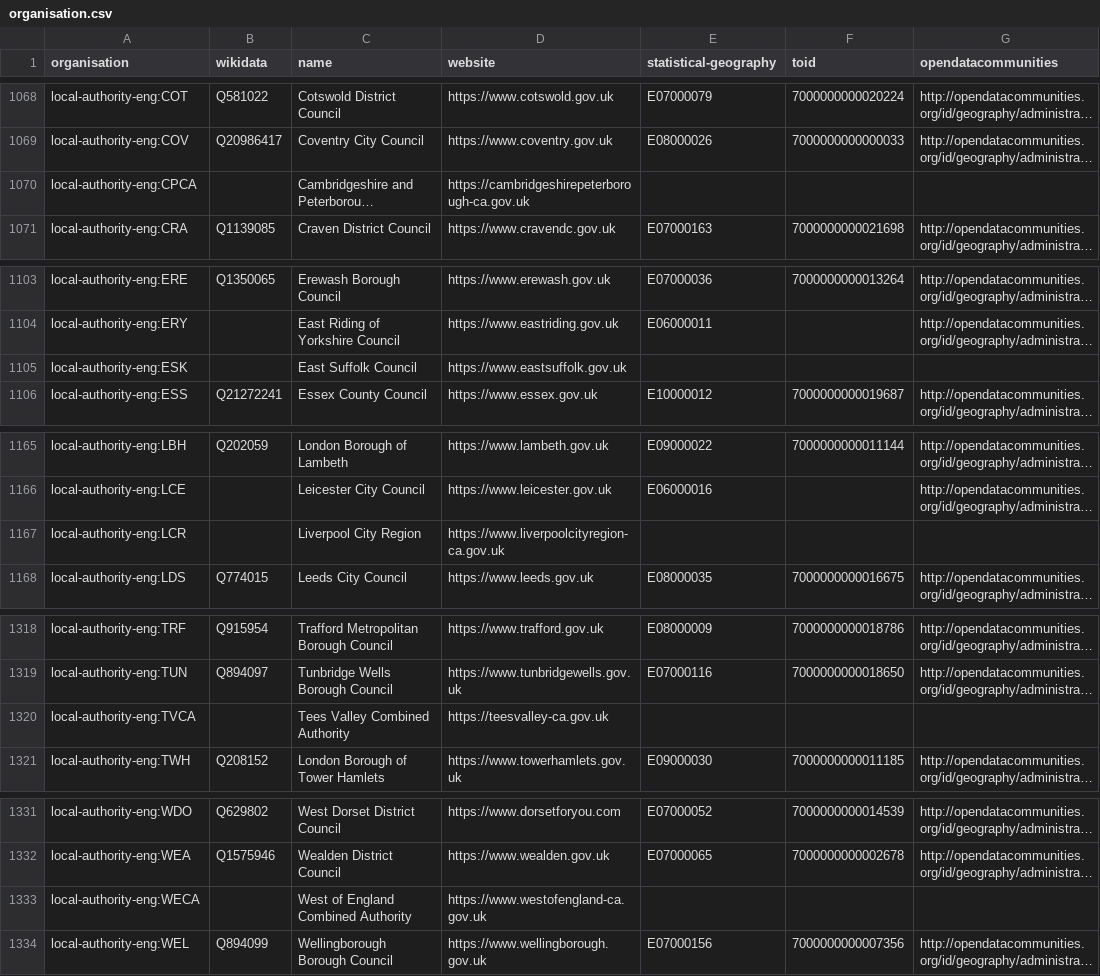
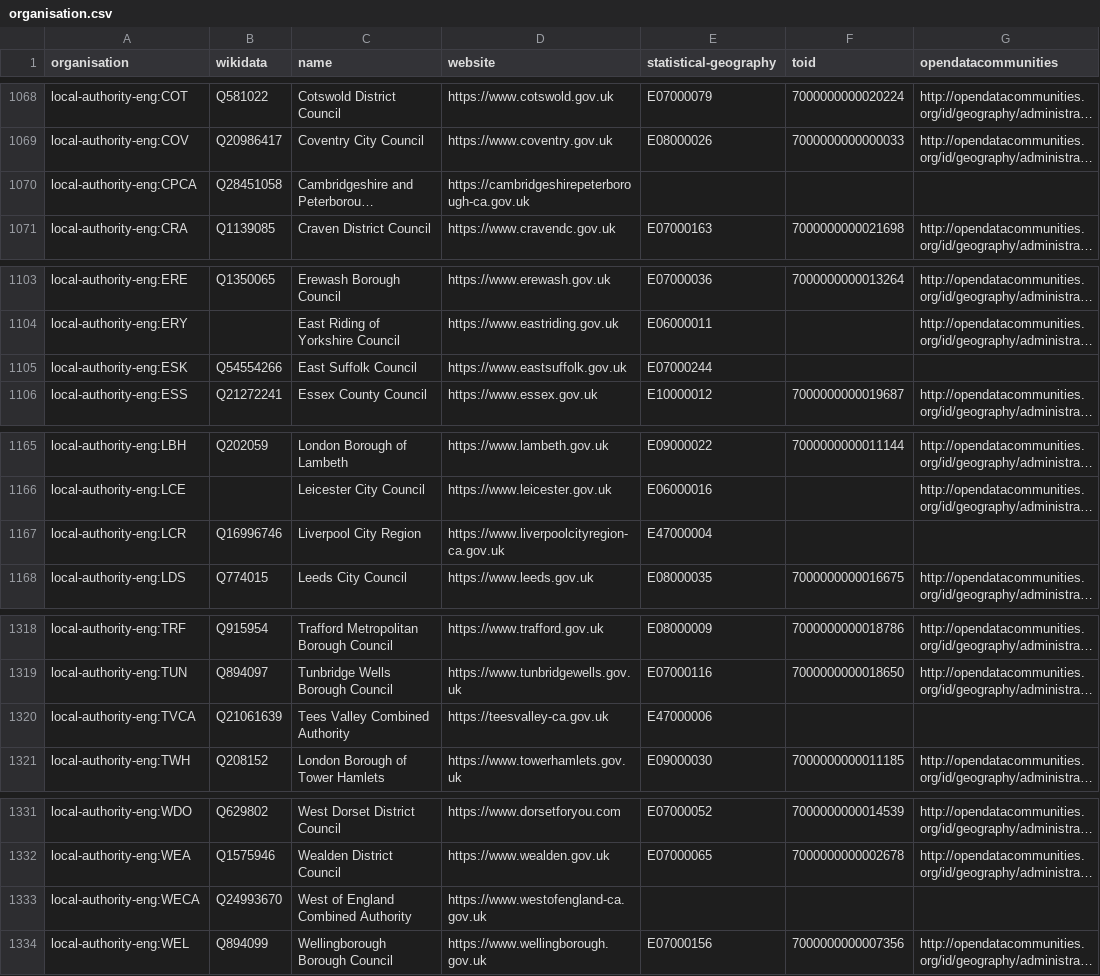
Before and after one commit to digital-land/organisation-dataset, a CSV file: collection/organisation.csv, drawn as a sheet; only a part is shown, gaps mark what is left out; long unchanged cells end in …; the diff covers the shown part only; the diff names each change by its address in the sheet, - before the commit and + after, or states it on an @@ line.

```diff
--- a/collection/organisation.csv
+++ b/collection/organisation.csv
-B1070 (wikidata): (empty)
+B1070 (wikidata): Q28451058
-B1105 (wikidata): (empty)
+B1105 (wikidata): Q54554266
-E1105 (statistical-geography): (empty)
+E1105 (statistical-geography): E07000244
-B1167 (wikidata): (empty)
+B1167 (wikidata): Q16996746
-E1167 (statistical-geography): (empty)
+E1167 (statistical-geography): E47000004
-B1320 (wikidata): (empty)
+B1320 (wikidata): Q21061639
-E1320 (statistical-geography): (empty)
+E1320 (statistical-geography): E47000006
-B1333 (wikidata): (empty)
+B1333 (wikidata): Q24993670
```
Also changed, not shown: 15 edited cells elsewhere in this file, data/organisation.csv, 1 other file.
